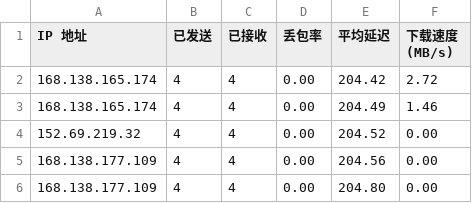
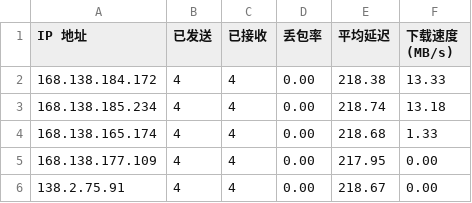
Before and after one commit to wzwmao/CFCDN-Auto, a CSV file: CloudflareST/sg.csv, drawn as a sheet.

```diff
--- a/CloudflareST/sg.csv
+++ b/CloudflareST/sg.csv
@@ -1,6 +1,6 @@
 IP 地址,已发送,已接收,丢包率,平均延迟,下载速度 (MB/s)
-168.138.165.174,4,4,0.00,204.42,2.72
-168.138.165.174,4,4,0.00,204.49,1.46
-152.69.219.32,4,4,0.00,204.52,0.00
-168.138.177.109,4,4,0.00,204.56,0.00
-168.138.177.109,4,4,0.00,204.80,0.00
+168.138.184.172,4,4,0.00,218.38,13.33
+168.138.185.234,4,4,0.00,218.74,13.18
+168.138.165.174,4,4,0.00,218.68,1.33
+168.138.177.109,4,4,0.00,217.95,0.00
+138.2.75.91,4,4,0.00,218.67,0.00
```
Also changed, not shown: 2 other files.
